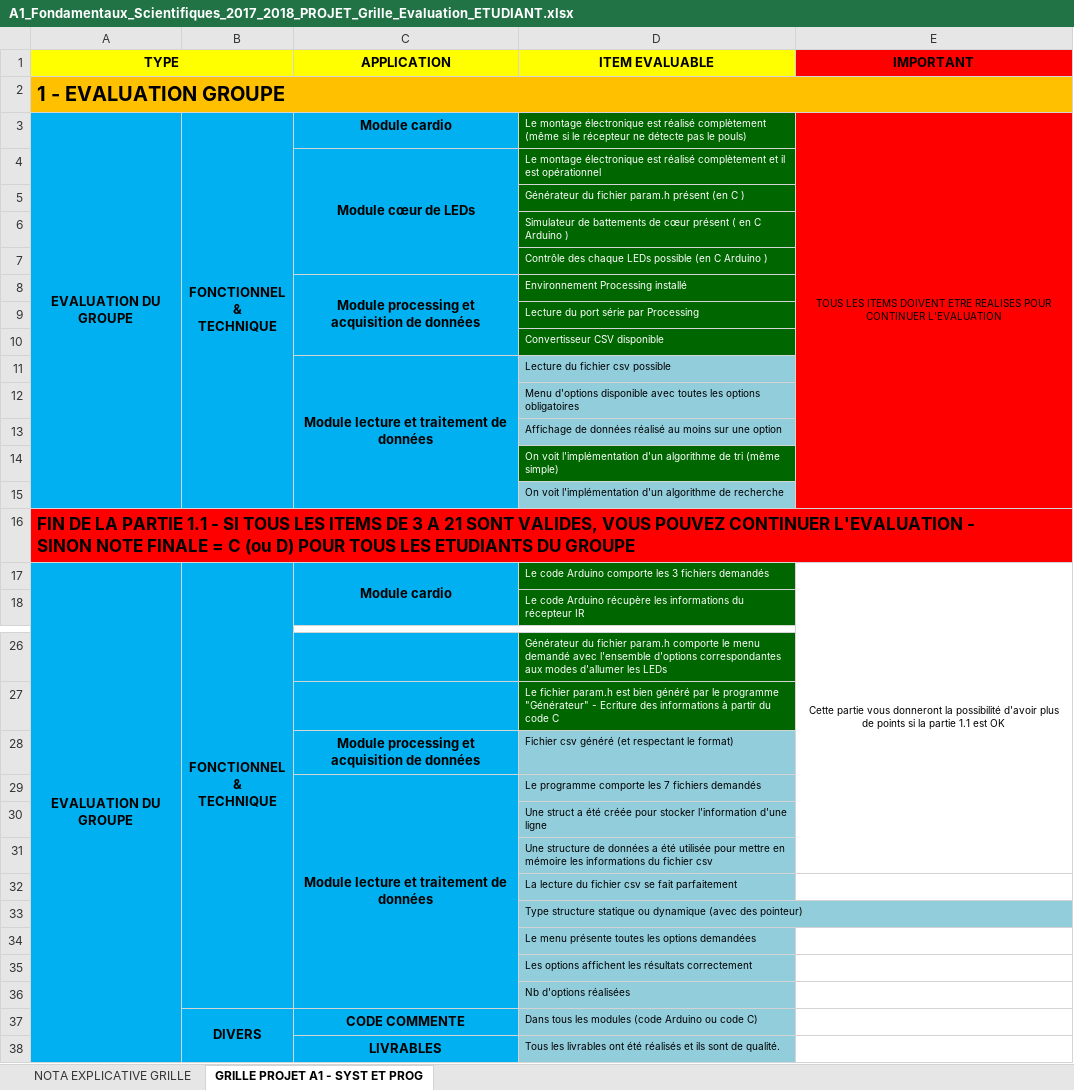
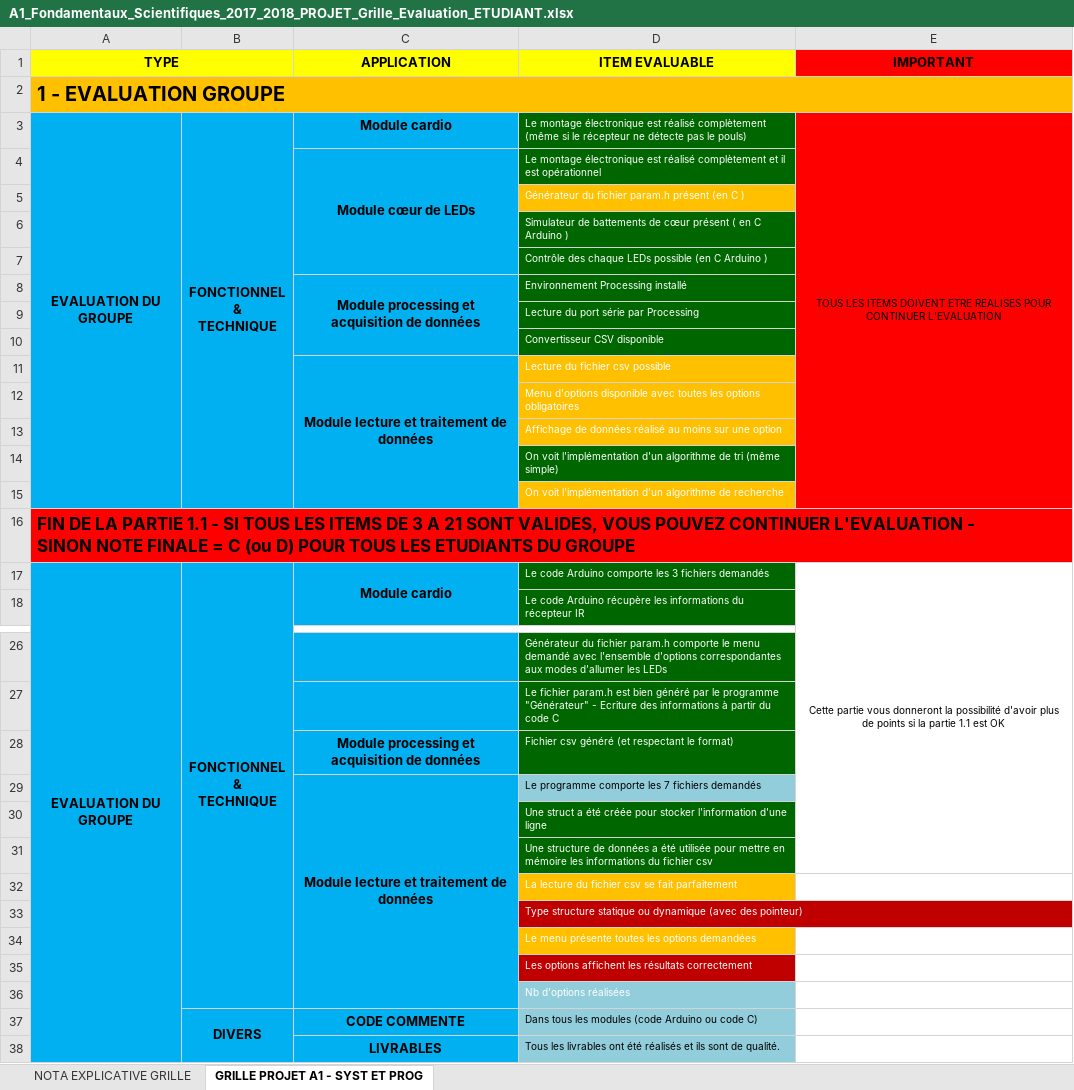
Before and after one commit to PilotExiaOrleans/ExiaCFM---Arduino-Heat-Beat-Monitor, an Excel workbook: # DOSSIER FINAL #/Administration_Projet/A1_Fondamentaux_Scientifiques_2017_2018_PROJET_Grille_Evaluation_ETUDIANT.xlsx, sheet GRILLE PROJET A1 - SYST ET PROG, drawn as a sheet; only a part is shown, gaps mark what is left out; values as stored, in another font and other column widths than the file's, no borders; the diff names each change by its address in the sheet, - before the commit and + after, or states it on an @@ line.

```diff
--- a/# DOSSIER FINAL #/Administration_Projet/A1_Fondamentaux_Scientifiques_2017_2018_PROJET_Grille_Evaluation_ETUDIANT.xlsx (sheet GRILLE PROJET A1 - SYST ET PROG)
+++ b/# DOSSIER FINAL #/Administration_Projet/A1_Fondamentaux_Scientifiques_2017_2018_PROJET_Grille_Evaluation_ETUDIANT.xlsx (sheet GRILLE PROJET A1 - SYST ET PROG)
-D5 fill: #006600
+D5 fill: #FFC000
@@ D11:D13 text colour: black → #FFFFFF, fill: #92CDDC → #FFC000 @@
@@ D15 text colour: black → #FFFFFF, fill: #92CDDC → #FFC000 @@
@@ D28 text colour: black → #FFFFFF, fill: #92CDDC → #006600 @@
-D30:D36 text colour: black
+D30:D36 text colour: #FFFFFF
-D30:D31 fill: #92CDDC
+D30:D31 fill: #006600
-D32 fill: #92CDDC
+D32 fill: #FFC000
-D33 fill: #92CDDC
+D33 fill: #C00000
-D34 fill: #92CDDC
+D34 fill: #FFC000
-D35 fill: #92CDDC
+D35 fill: #C00000
```
Also changed, not shown: 1 other file.
